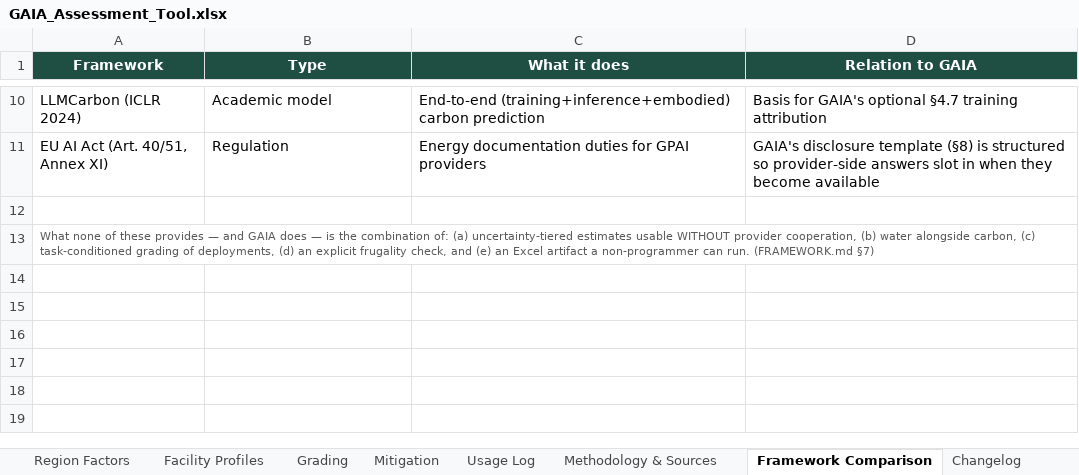
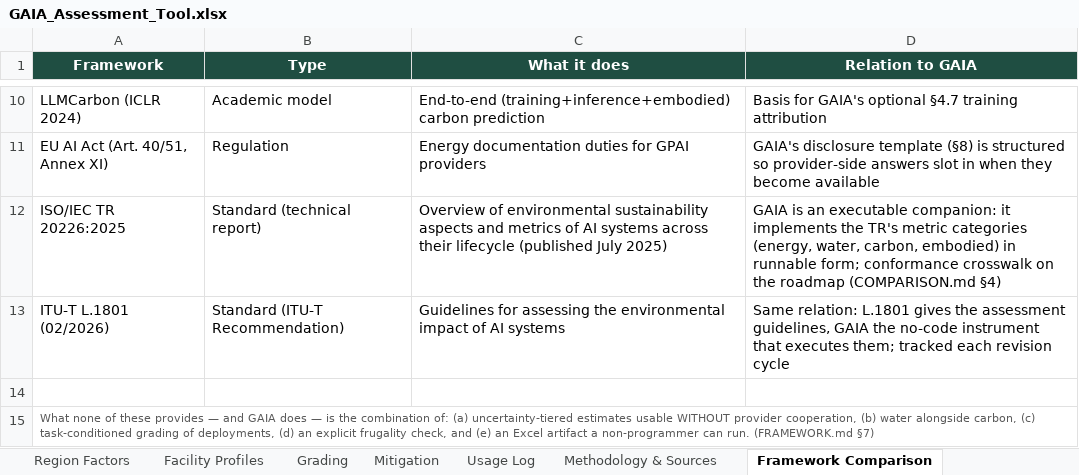
Before and after one commit to moseskolleh/GAIA-Framework-, an Excel workbook: GAIA_Assessment_Tool.xlsx, sheet Framework Comparison, drawn as a sheet; only a part is shown, gaps mark what is left out; values as stored, in another font and other column widths than the file's, no borders; the diff names each change by its address in the sheet, - before the commit and + after, or states it on an @@ line.

```diff
--- a/GAIA_Assessment_Tool.xlsx (sheet Framework Comparison)
+++ b/GAIA_Assessment_Tool.xlsx (sheet Framework Comparison)
+row 12: ISO/IEC TR 20226:2025 | Standard (technical report) | Overview of environmental sustainability aspects and metrics of AI systems across their lifecycle (published July 2025) | GAIA is an executable companion: it implements the TR's metric categories (energy, water, carbon, embodied) in runnable form; conformance crosswalk on the roadmap (COMPARISON.md §4)
+row 13: ITU-T L.1801 (02/2026) | Standard (ITU-T Recommendation) | Guidelines for assessing the environmental impact of AI systems | Same relation: L.1801 gives the assessment guidelines, GAIA the no-code instrument that executes them; tracked each revision cycle
```
Also changed, not shown: sheet Changelog, sheet Start Here, other sheet tabs, 6 other files.
